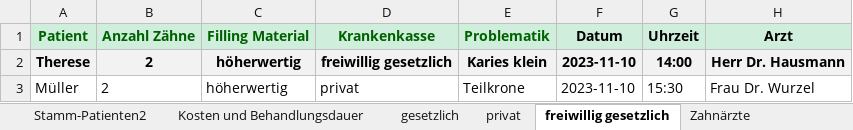
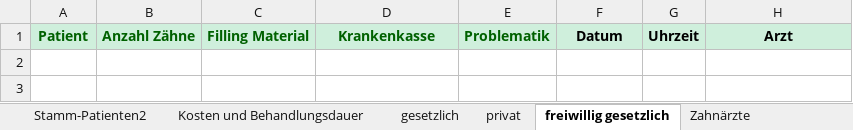
Before and after one commit to theodorekala53/Tkinter_Dentist_GUI, an Excel workbook: Database/Patienten_Zahnärzte_Kosten.xlsx, sheet freiwillig gesetzlich, drawn as a sheet; values as stored, in another font and other column widths than the file's, no borders; the diff names each change by its address in the sheet, - before the commit and + after, or states it on an @@ line.

```diff
--- a/Database/Patienten_Zahnärzte_Kosten.xlsx (sheet freiwillig gesetzlich)
+++ b/Database/Patienten_Zahnärzte_Kosten.xlsx (sheet freiwillig gesetzlich)
-row 2: Therese | 2 | höherwertig | freiwillig gesetzlich | Karies klein | 2023-11-10 | 14:00 | Herr Dr. Hausmann
-row 3: Müller | 2 | höherwertig | privat | Teilkrone | 2023-11-10 | 15:30 | Frau Dr. Wurzel
```
Also changed, not shown: sheet privat, sheet Stamm-Patienten2, sheet gesetzlich, sheet Zahnärzte, Patienten_Zahnärzte_Kosten.xlsx, rendezvous.xlsx, 3 other files.
